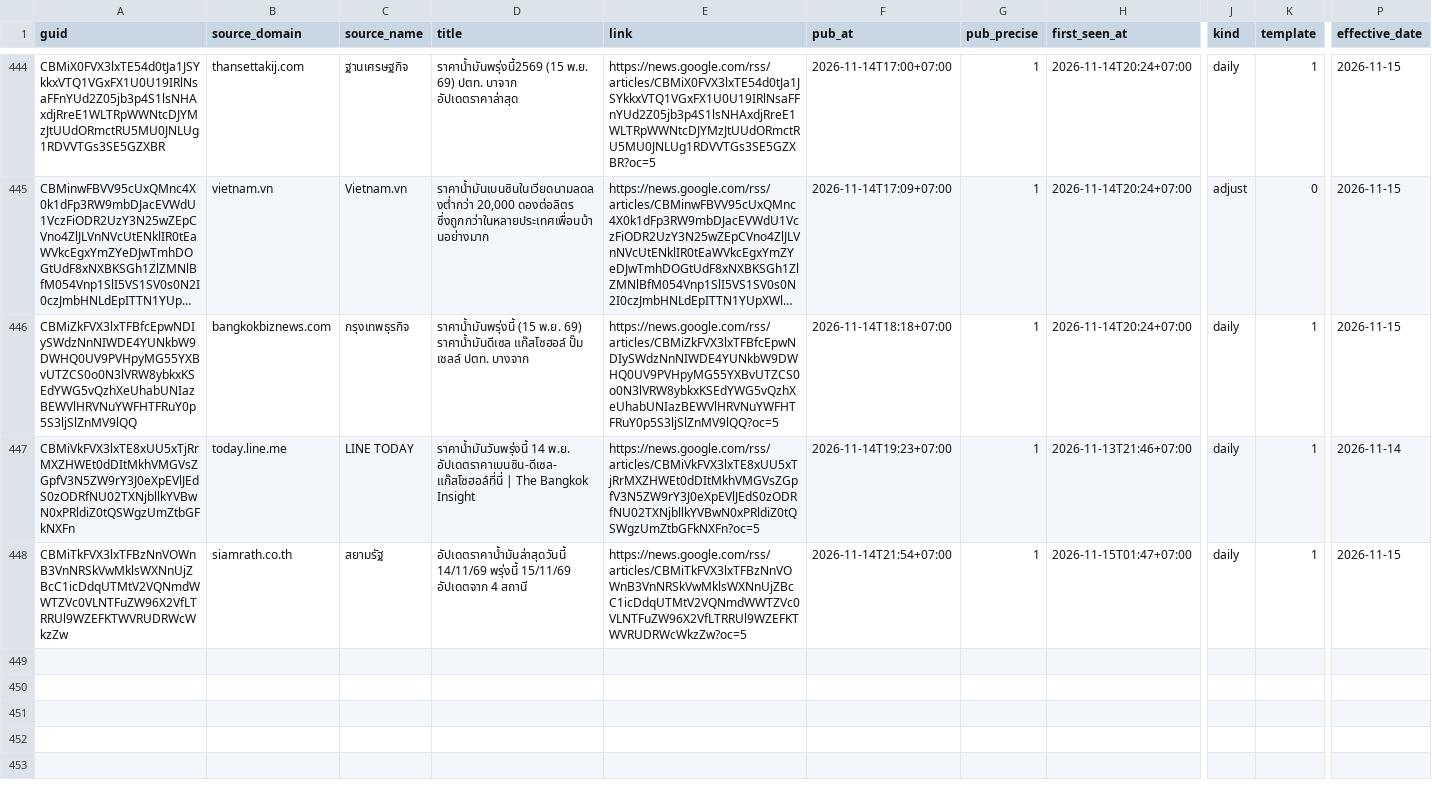
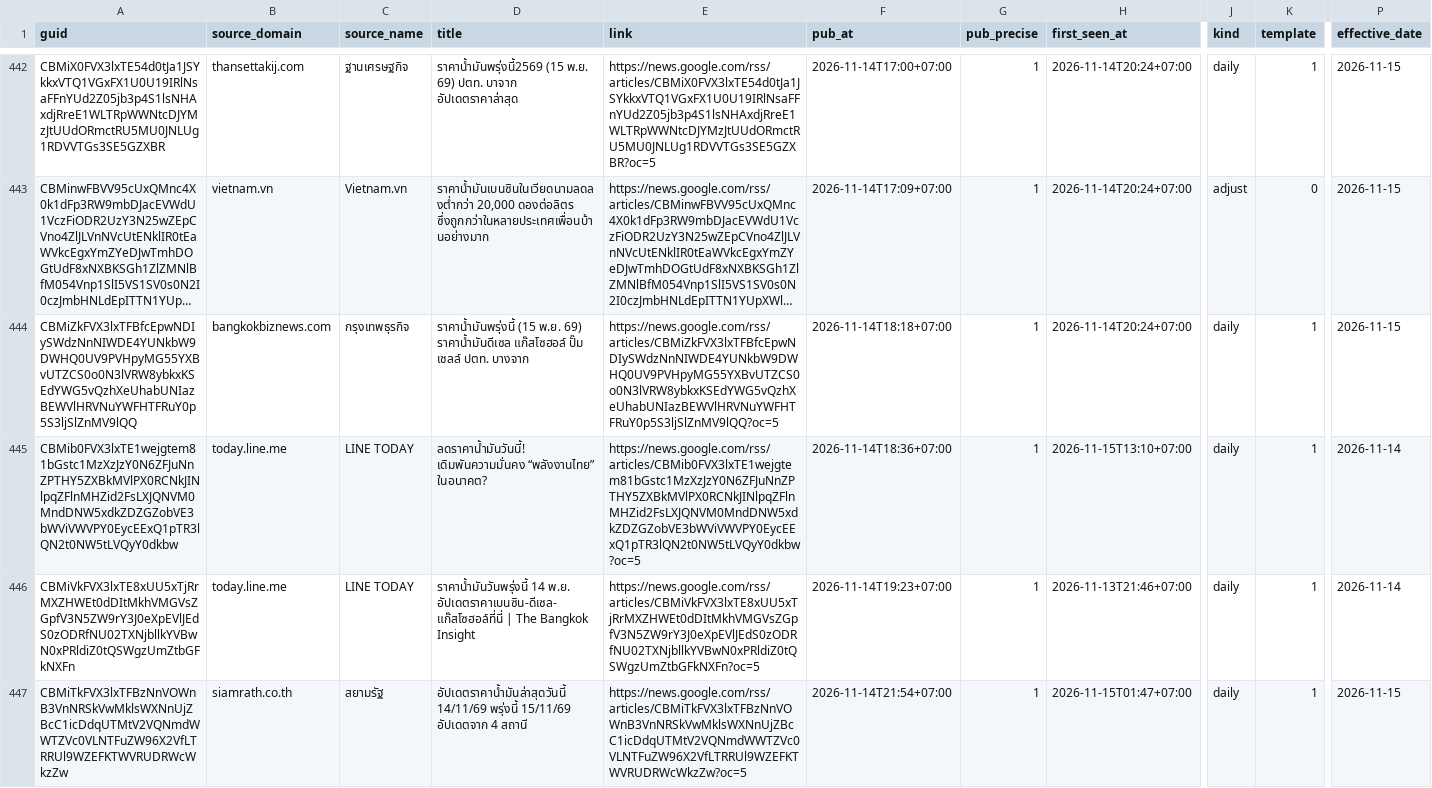
Before and after one commit to anantsrisu-cpu/eppo-oil-price, a CSV file: data/news/oil_price_news.csv, drawn as a sheet; only a part is shown, gaps mark what is left out; long unchanged cells end in …; rows hold the shown columns only; the diff covers the shown part only; the diff names each change by its address in the sheet, - before the commit and + after, or states it on an @@ line.

```diff
--- a/data/news/oil_price_news.csv
+++ b/data/news/oil_price_news.csv
+row 445: CBMib0FVX3lxTE1wejgtem81bGstc1MzXzJzY0N6ZFJuNnZPTHY5ZXBkMVlPX0RCNkJINlpqZFlnMHZid2FsLXJQNVM0MndDNW5xdkZDZGZobVE3bWViVWVPY0EycEExQ1pTR3lQN2t0NW5tLVQyY0dkbw | today.line.me | LINE TODAY | ลดราคาน้ำมันวันนี้! เดิมพันความมั่นคง “พลังงานไทย” ในอนาคต? | https://news.google.com/rss/articles/CBMib0FVX3lxTE1wejgtem81bGstc1MzXzJzY0N6ZFJuNnZPTHY5ZXBkMVlPX0RCNkJINlpqZFlnMHZid2FsLXJQNVM0MndDNW5xdkZDZGZobVE3bWViVWVPY0EycEExQ1pTR3lQN2t0NW5tLVQyY0dkbw?oc=5 | 2026-11-14T18:36+07:00 | 1 | 2026-11-15T13:10+07:00 | daily | 1 | 2026-11-14
```
Also changed, not shown: 9 added rows and 2 removed rows elsewhere in this file.
